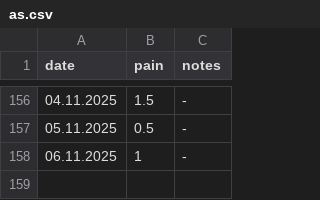
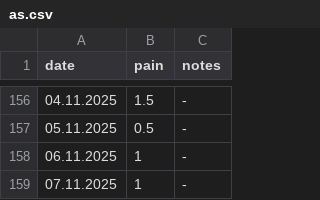
Before and after one commit to gungorMetehan/my_df, a CSV file: dfs/as.csv, drawn as a sheet; only a part is shown, gaps mark what is left out.

Commit message:
Update as.csv

```diff
--- a/dfs/as.csv
+++ b/dfs/as.csv
@@ -158 +158,2 @@ date,pain,notes
 06.11.2025,1,-
+07.11.2025,1,-
```
